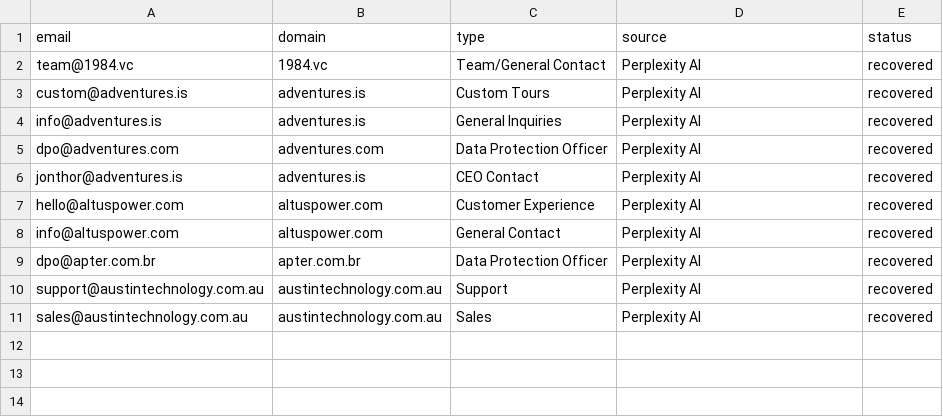
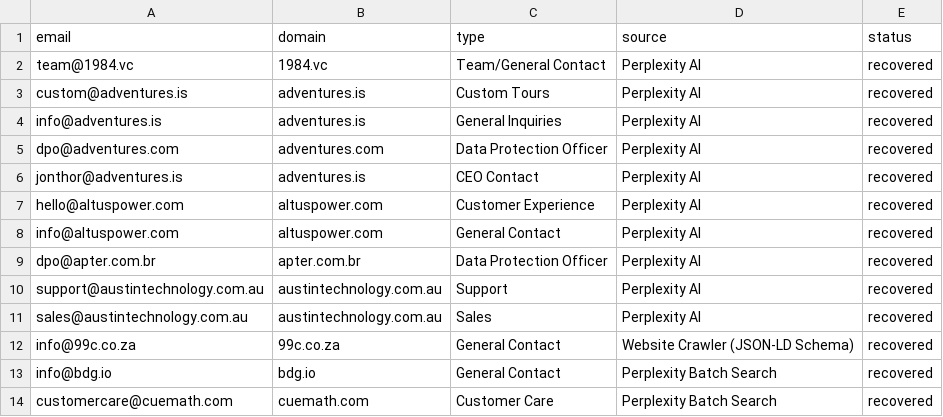
Before and after one commit to nikhilkaushik12345/email-verification-project, a CSV file: RECOVERED_EMAILS.csv, drawn as a sheet.

Commit message:
Update RECOVERED_EMAILS.csv - 13 total emails from Perplexity + Website Crawler recovery

```diff
--- a/RECOVERED_EMAILS.csv
+++ b/RECOVERED_EMAILS.csv
@@ -11 +11,4 @@ support@austintechnology.com.au,austintechnology.com.au,Support,Perplexity AI,re
 sales@austintechnology.com.au,austintechnology.com.au,Sales,Perplexity AI,recovered
+info@99c.co.za,99c.co.za,General Contact,Website Crawler (JSON-LD Schema),recovered
+info@bdg.io,bdg.io,General Contact,Perplexity Batch Search,recovered
+customercare@cuemath.com,cuemath.com,Customer Care,Perplexity Batch Search,recovered
```
